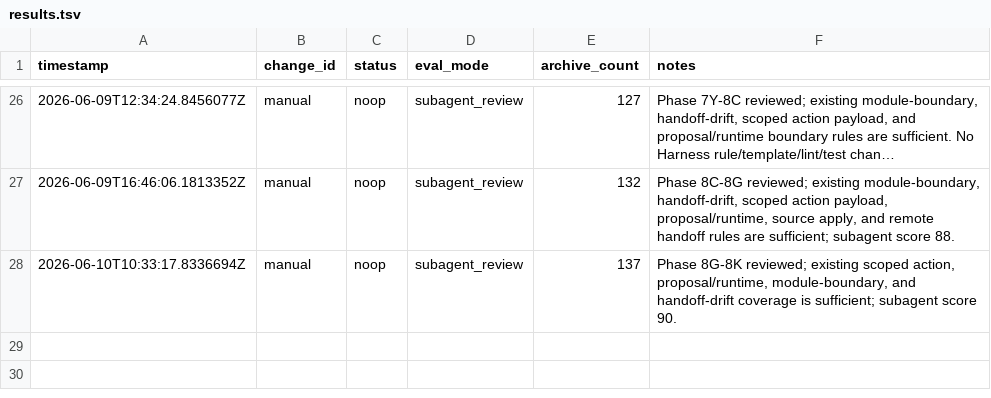
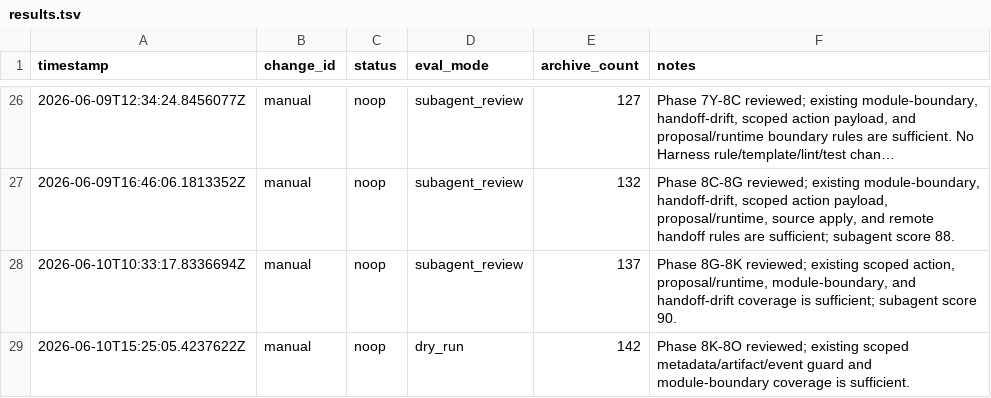
Before and after one commit to qinghui316/agent-harness-orchestrator, a TSV file: harness/evolution/results.tsv, drawn as a sheet; only a part is shown, gaps mark what is left out; long unchanged cells end in ….

Commit message:
Auto evolve Phase 8K-8O boundary evidence

```diff
--- a/harness/evolution/results.tsv
+++ b/harness/evolution/results.tsv
@@ -28 +28,2 @@ timestamp	change_id	status	eval_mode	archive_count	notes
 2026-06-10T10:33:17.8336694Z	manual	noop	subagent_review	137	Phase 8G-8K reviewed; existing scoped action, proposal/runtime, module-boundary, and handoff-drift coverage is sufficient; subagent score 90.
+2026-06-10T15:25:05.4237622Z	manual	noop	dry_run	142	Phase 8K-8O reviewed; existing scoped metadata/artifact/event guard and module-boundary coverage is sufficient.
```
Also changed, not shown: 11 other files.
